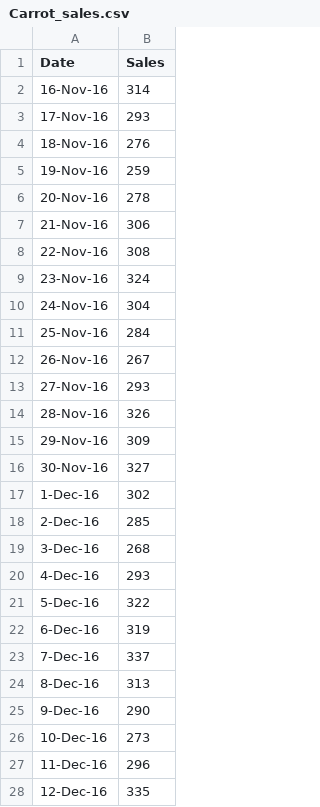
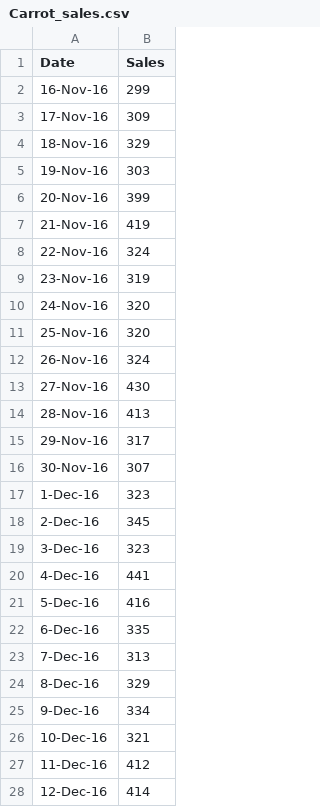
Before and after one commit to lhhong/crumbs, a CSV file: mock_data/spreadsheets/Carrot_sales.csv, drawn as a sheet; only a part is shown; the diff covers the shown part only.

```diff
--- a/mock_data/spreadsheets/Carrot_sales.csv
+++ b/mock_data/spreadsheets/Carrot_sales.csv
@@ -1,28 +1,28 @@
 Date,Sales
-16-Nov-16,314
-17-Nov-16,293
-18-Nov-16,276
-19-Nov-16,259
-20-Nov-16,278
-21-Nov-16,306
-22-Nov-16,308
-23-Nov-16,324
-24-Nov-16,304
-25-Nov-16,284
-26-Nov-16,267
-27-Nov-16,293
-28-Nov-16,326
-29-Nov-16,309
-30-Nov-16,327
-1-Dec-16,302
-2-Dec-16,285
-3-Dec-16,268
-4-Dec-16,293
-5-Dec-16,322
-6-Dec-16,319
-7-Dec-16,337
-8-Dec-16,313
-9-Dec-16,290
-10-Dec-16,273
-11-Dec-16,296
-12-Dec-16,335
+16-Nov-16,299
+17-Nov-16,309
+18-Nov-16,329
+19-Nov-16,303
+20-Nov-16,399
+21-Nov-16,419
+22-Nov-16,324
+23-Nov-16,319
+24-Nov-16,320
+25-Nov-16,320
+26-Nov-16,324
+27-Nov-16,430
+28-Nov-16,413
+29-Nov-16,317
+30-Nov-16,307
+1-Dec-16,323
+2-Dec-16,345
+3-Dec-16,323
+4-Dec-16,441
+5-Dec-16,416
+6-Dec-16,335
+7-Dec-16,313
+8-Dec-16,329
+9-Dec-16,334
+10-Dec-16,321
+11-Dec-16,412
+12-Dec-16,414
```
Also changed, not shown: 122 edited cells elsewhere in this file, mock_data/spreadsheets/Carrot_shipments.csv, mock_data/spreadsheets/Corn_sales.csv, 9 other files.
